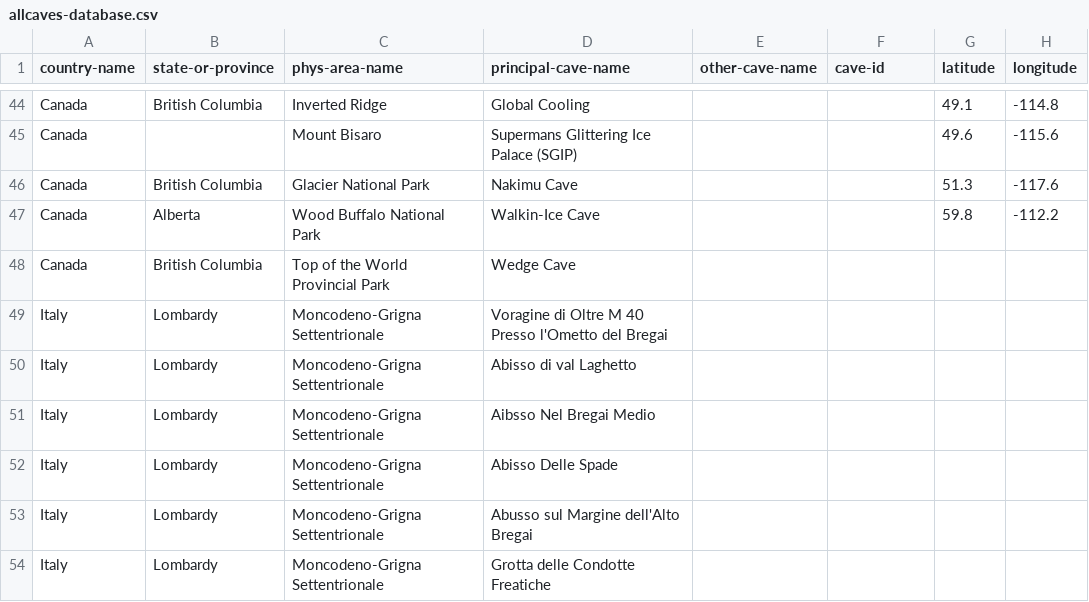
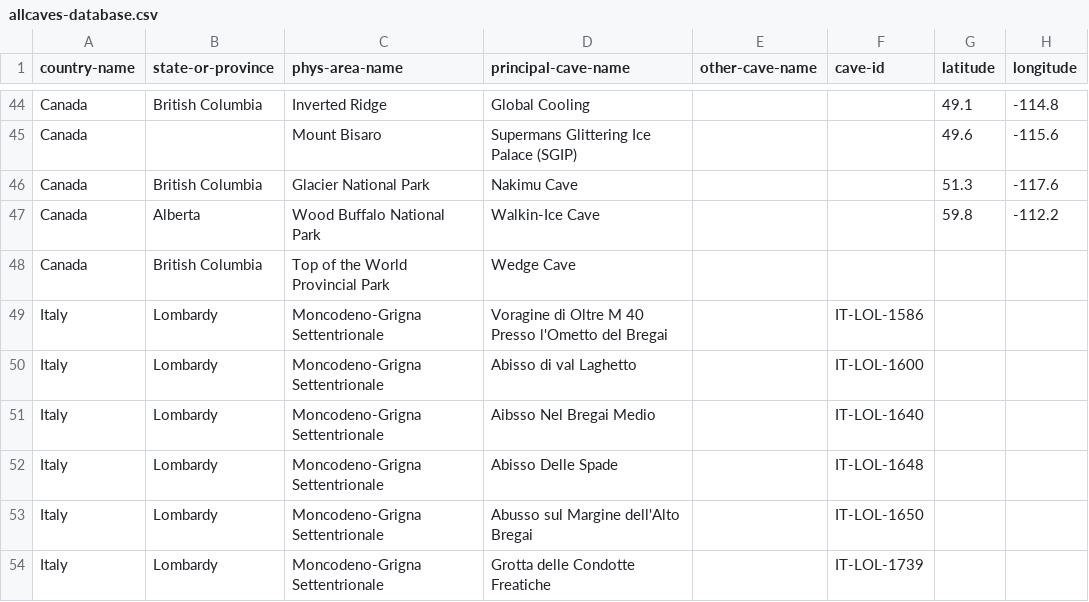
Before and after one commit to nschorgh/CaveXML, a CSV file: allcaves-database.csv, drawn as a sheet; only a part is shown, gaps mark what is left out; the diff covers the shown part only; the diff names each change by its address in the sheet, - before the commit and + after, or states it on an @@ line.

```diff
--- a/allcaves-database.csv
+++ b/allcaves-database.csv
-F49 (cave-id): (empty)
+F49 (cave-id): IT-LOL-1586
-F50 (cave-id): (empty)
+F50 (cave-id): IT-LOL-1600
-F51 (cave-id): (empty)
+F51 (cave-id): IT-LOL-1640
-F52 (cave-id): (empty)
+F52 (cave-id): IT-LOL-1648
-F53 (cave-id): (empty)
+F53 (cave-id): IT-LOL-1650
-F54 (cave-id): (empty)
+F54 (cave-id): IT-LOL-1739
```
Also changed, not shown: 3 removed rows and 131 edited cells elsewhere in this file, 2 other files.
